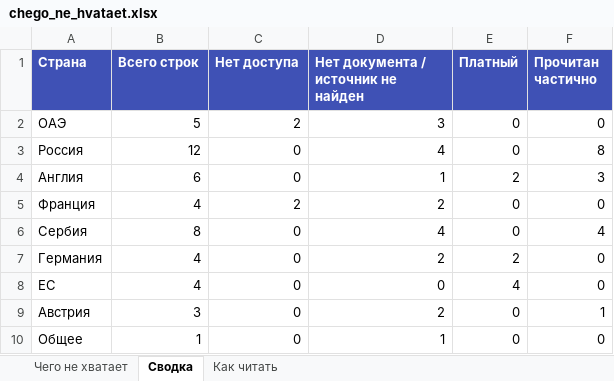
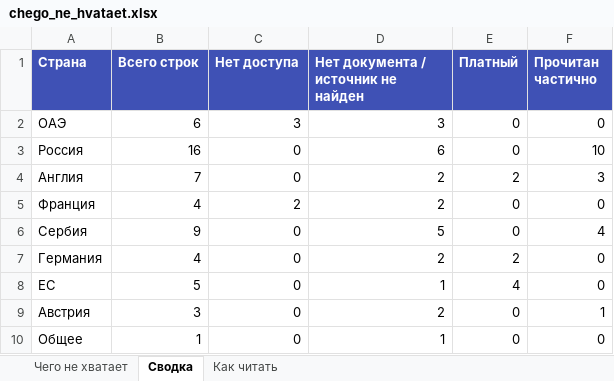
Before and after one commit to kuskuznetsova-ux/building_codes, an Excel workbook: tools/chego_ne_hvataet.xlsx, sheet Сводка, drawn as a sheet; values as stored, in another font and other column widths than the file's, no borders; the diff names each change by its address in the sheet, - before the commit and + after, or states it on an @@ line.

```diff
--- a/tools/chego_ne_hvataet.xlsx (sheet Сводка)
+++ b/tools/chego_ne_hvataet.xlsx (sheet Сводка)
-B2 (Всего строк): 5
+B2 (Всего строк): 6
-C2 (Нет доступа): 2
+C2 (Нет доступа): 3
-B3 (Всего строк): 12
+B3 (Всего строк): 16
-D3: 4
+D3: 6
-F3 (Прочитан частично): 8
+F3 (Прочитан частично): 10
-B4 (Всего строк): 6
+B4 (Всего строк): 7
-D4: 1
+D4: 2
-B6 (Всего строк): 8
+B6 (Всего строк): 9
-D6: 4
+D6: 5
-B8 (Всего строк): 4
+B8 (Всего строк): 5
-D8: 0
+D8: 1
```
Also changed, not shown: sheet Чего не хватает, 32 other files.
